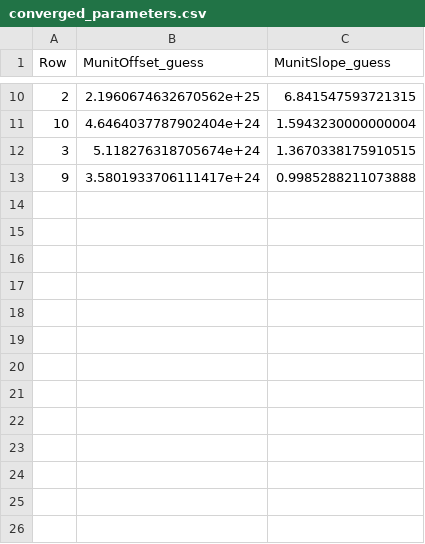
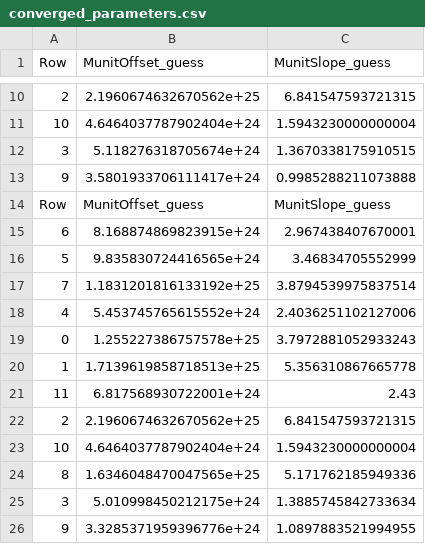
Before and after one commit to ajdavis25/anantua_hayley_munit_code, a CSV file: aricarte/aricarte-copy/aricarte/PositronIPOLEScripts/converged_parameters.csv, drawn as a sheet; only a part is shown, gaps mark what is left out; the diff names each change by its address in the sheet, - before the commit and + after, or states it on an @@ line.

```diff
--- a/aricarte/aricarte-copy/aricarte/PositronIPOLEScripts/converged_parameters.csv
+++ b/aricarte/aricarte-copy/aricarte/PositronIPOLEScripts/converged_parameters.csv
+row 14: Row | MunitOffset_guess | MunitSlope_guess
+row 15: 6 | 8.168874869823915e+24 | 2.967438407670001
+row 16: 5 | 9.835830724416565e+24 | 3.46834705552999
+row 17: 7 | 1.1831201816133192e+25 | 3.8794539975837514
+row 18: 4 | 5.453745765615552e+24 | 2.4036251102127006
+row 19: 0 | 1.255227386757578e+25 | 3.7972881052933243
+row 20: 1 | 1.7139619858718513e+25 | 5.356310867665778
+row 21: 11 | 6.817568930722001e+24 | 2.43
+row 22: 2 | 2.1960674632670562e+25 | 6.841547593721315
+row 23: 10 | 4.6464037787902404e+24 | 1.5943230000000004
+row 24: 8 | 1.6346048470047565e+25 | 5.171762185949336
+row 25: 3 | 5.010998450212175e+24 | 1.3885745842733634
+row 26: 9 | 3.3285371959396776e+24 | 1.0897883521994955
```
Also changed, not shown: 4 other files.
